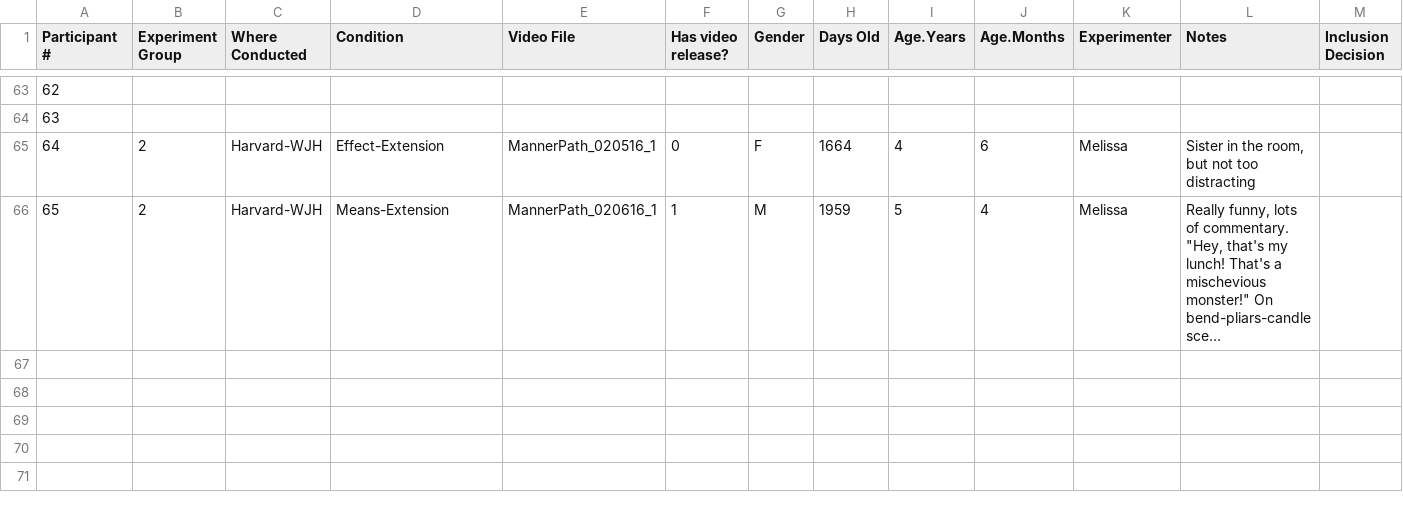
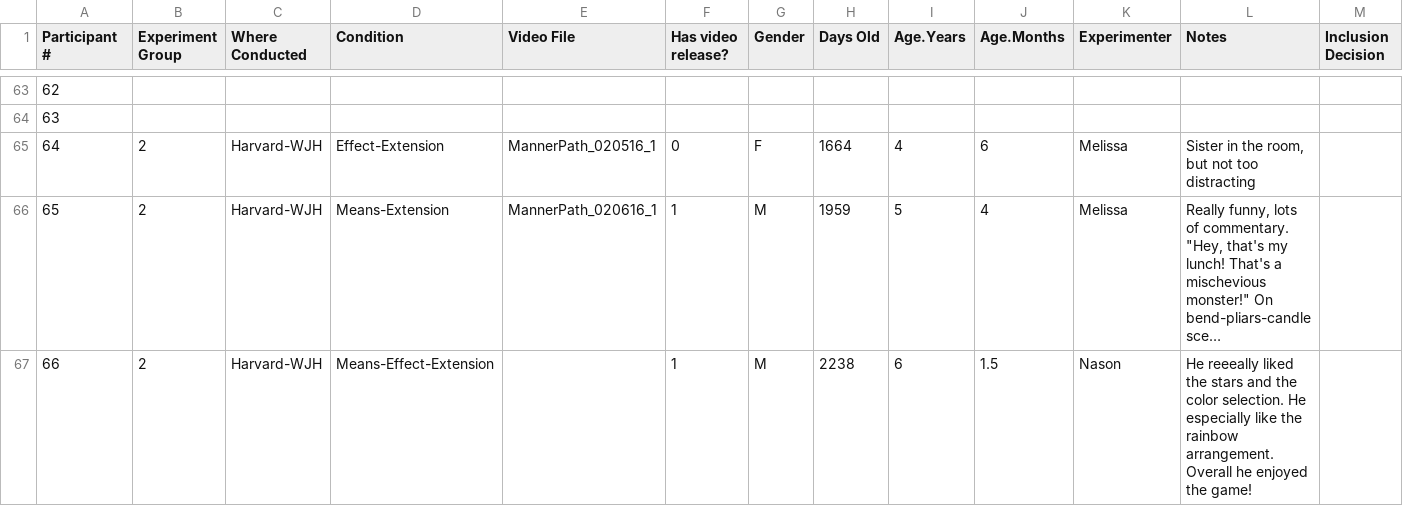
Before and after one commit to kaileez/MannerPathPriming, a CSV file: MannerPath_Data.csv, drawn as a sheet; only a part is shown, gaps mark what is left out; long unchanged cells end in …; rows hold the shown columns only; the diff names each change by its address in the sheet, - before the commit and + after, or states it on an @@ line.

```diff
--- a/MannerPath_Data.csv
+++ b/MannerPath_Data.csv
+row 67: 66 | 2 | Harvard-WJH | Means-Effect-Extension |  | 1 | M | 2238 | 6 | 1.5 | Nason | He reeeally liked the stars and the color selection. He especially like the rainbow arrangement. Overall he enjoyed the game!
```
Also changed, not shown: 2 other files.
